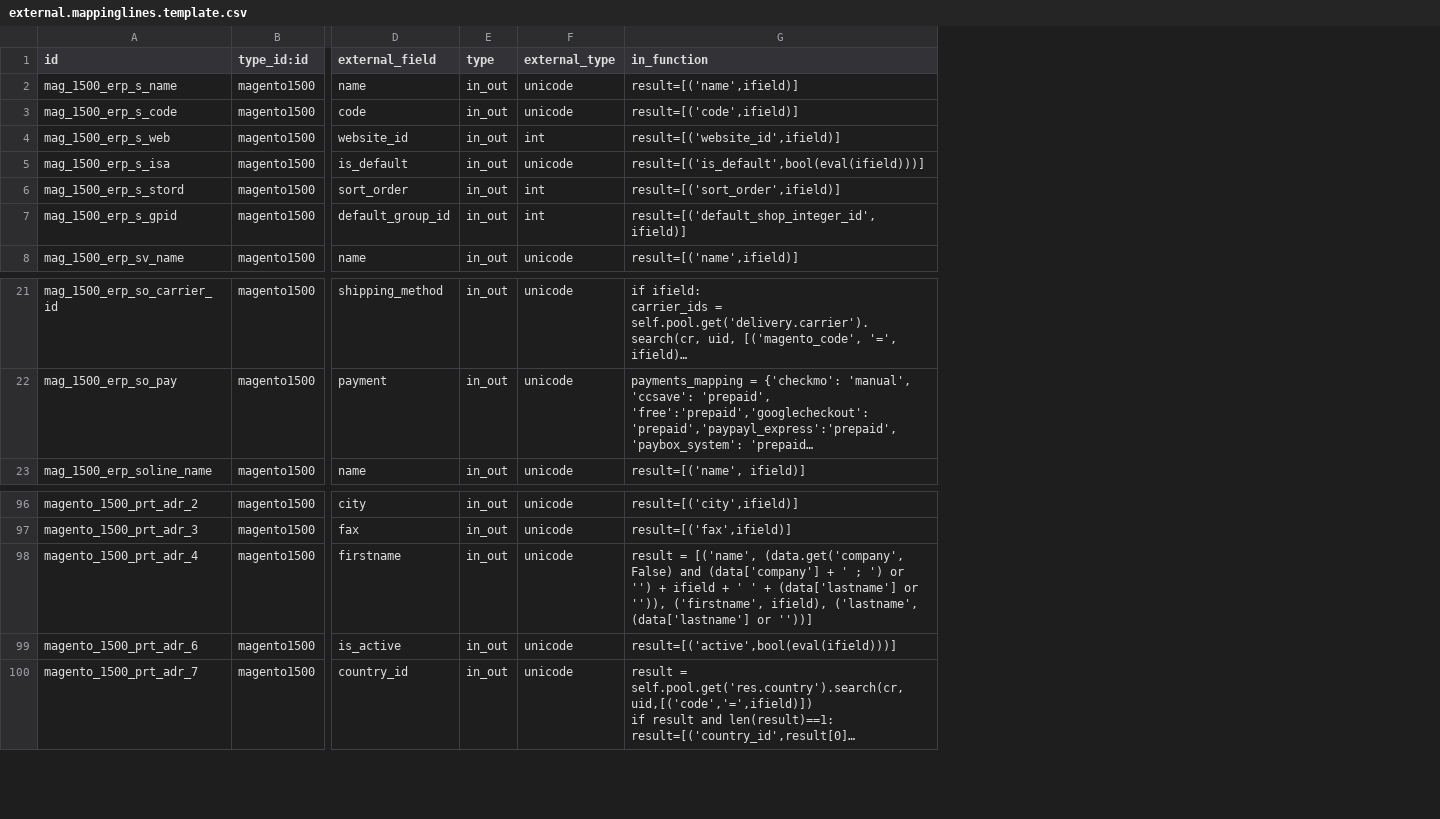
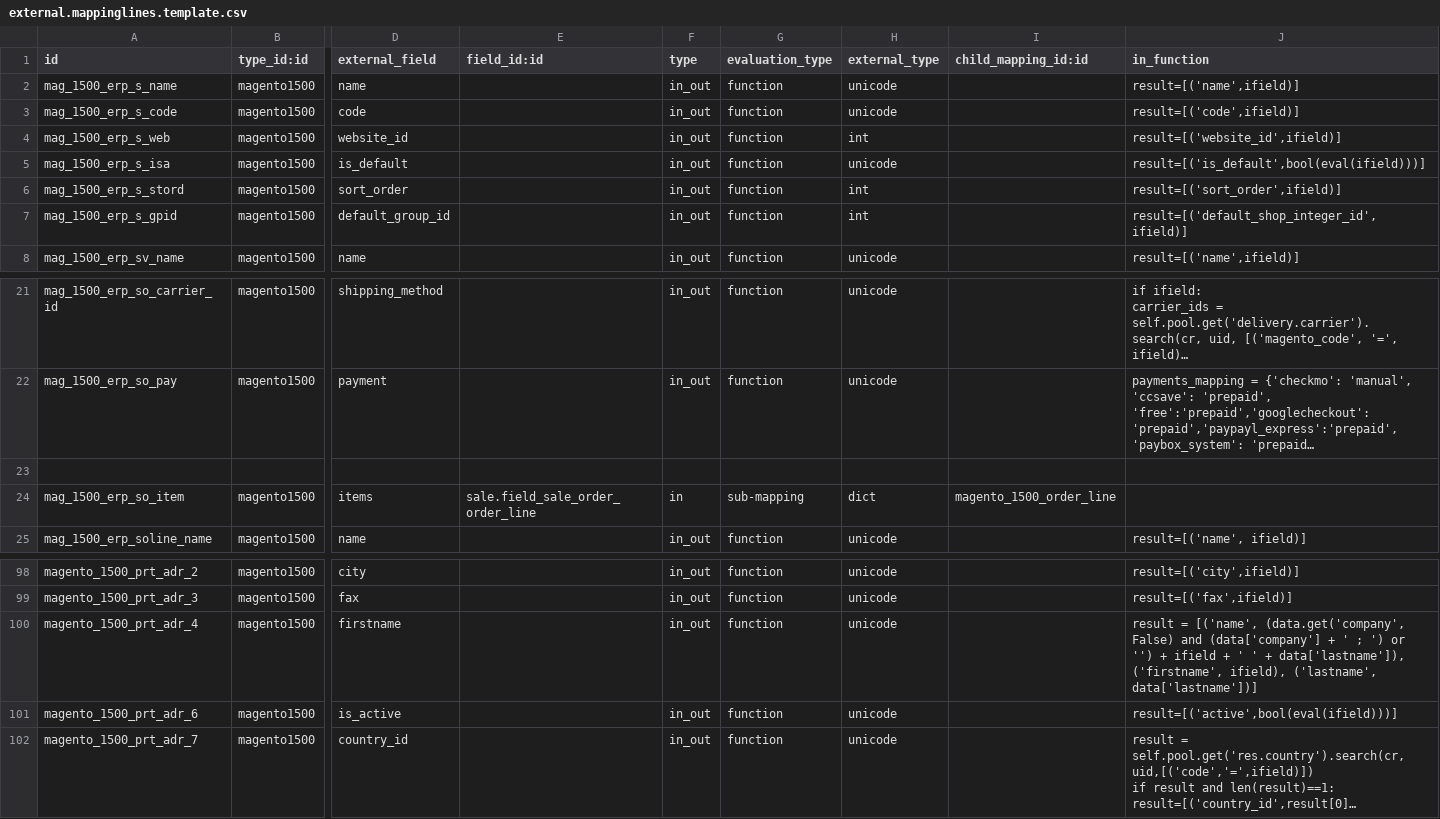
Before and after one commit to OCA/connector-magento, a CSV file: magentoerpconnect/settings/1.5.0.0/external.mappinglines.template.csv, drawn as a sheet; only a part is shown, gaps mark what is left out; long unchanged cells end in …; addresses are those after the commit; rows hold the shown columns only; the diff names each change by its address in the sheet, - before the commit and + after, or states it on an @@ line.

```diff
--- a/magentoerpconnect/settings/1.5.0.0/external.mappinglines.template.csv
+++ b/magentoerpconnect/settings/1.5.0.0/external.mappinglines.template.csv
+column E (field_id:id), empty
+column G (evaluation_type), rows 2-8: all function; rows 21-22: function | function; row 25: function; rows 98-102: all function
+column I (child_mapping_id:id), empty
+row 23: (empty)
+row 24: mag_1500_erp_so_item | magento1500 | items | sale.field_sale_order_order_line | in | sub-mapping | dict | magento_1500_order_line
-J100 (in_function): …' + (data['lastname'] or '')), ('firstname', ifield), ('lastname', (data['lastname'] or ''))]
+J100 (in_function): …' + data['lastname']), ('firstname', ifield), ('lastname', data['lastname'])]
```
Also changed, not shown: magentoerpconnect/settings/1.3.2.4/external.mappinglines.template.csv, 4 other files.
